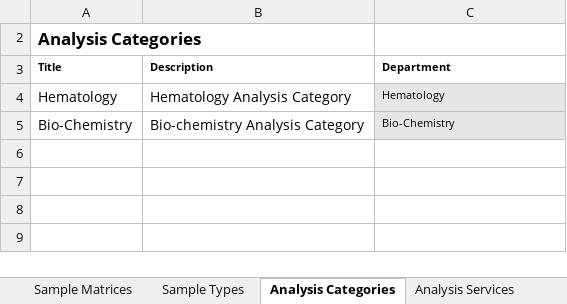
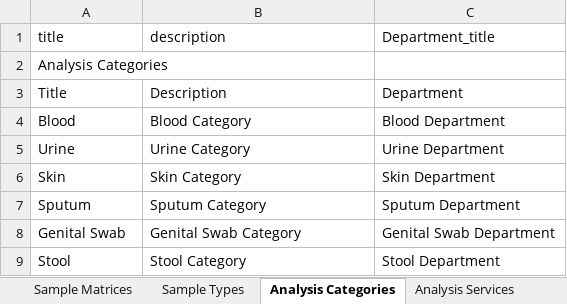
Before and after one commit to ozone-his/eip-openmrs-senaite, an Excel workbook: configuration/senaite/configuration.xlsx, sheet Analysis Categories, drawn as a sheet; values as stored, in another font and other column widths than the file's, no borders; removed rows and columns are numbered as before the commit, all else as after; the diff names each change by its address in the sheet, - before the commit and + after, or states it on an @@ line.

```diff
--- a/configuration/senaite/configuration.xlsx (sheet Analysis Categories)
+++ b/configuration/senaite/configuration.xlsx (sheet Analysis Categories)
@@ row 1 unhidden: title | description | Department_title @@
-A2 bold: on
+A2 bold: off, text size: smaller
-A3:C3 bold: on
+A3:C3 bold: off, text size: larger
-row 4: Hematology | Hematology Analysis Category | Hematology
-row 5: Bio-Chemistry | Bio-chemistry Analysis Category | Bio-Chemistry
+row 4: Blood | Blood Category | Blood Department
+row 5: Urine | Urine Category | Urine Department
+row 6: Skin | Skin Category | Skin Department
+row 7: Sputum | Sputum Category | Sputum Department
+row 8: Genital Swab | Genital Swab Category | Genital Swab Department
+row 9: Stool | Stool Category | Stool Department
```
Also changed, not shown: sheet Analysis Services, sheet AR Template Analyses, sheet Analysis Profile Services, sheet Constants, sheet Analysis Profiles, sheet Lab Departments, 5 more sheets.
